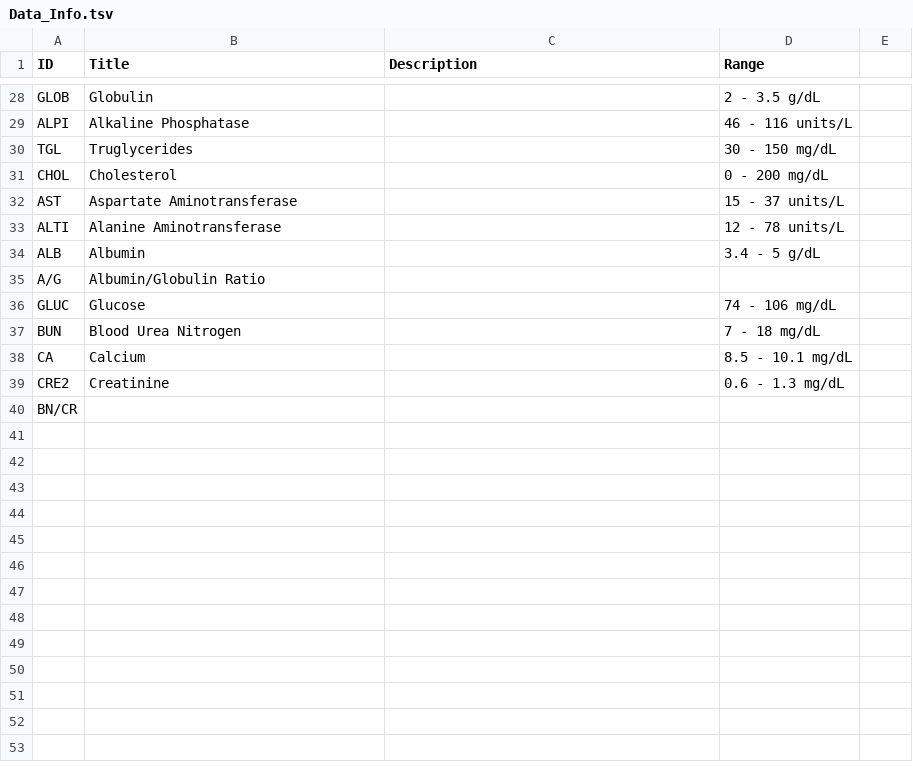
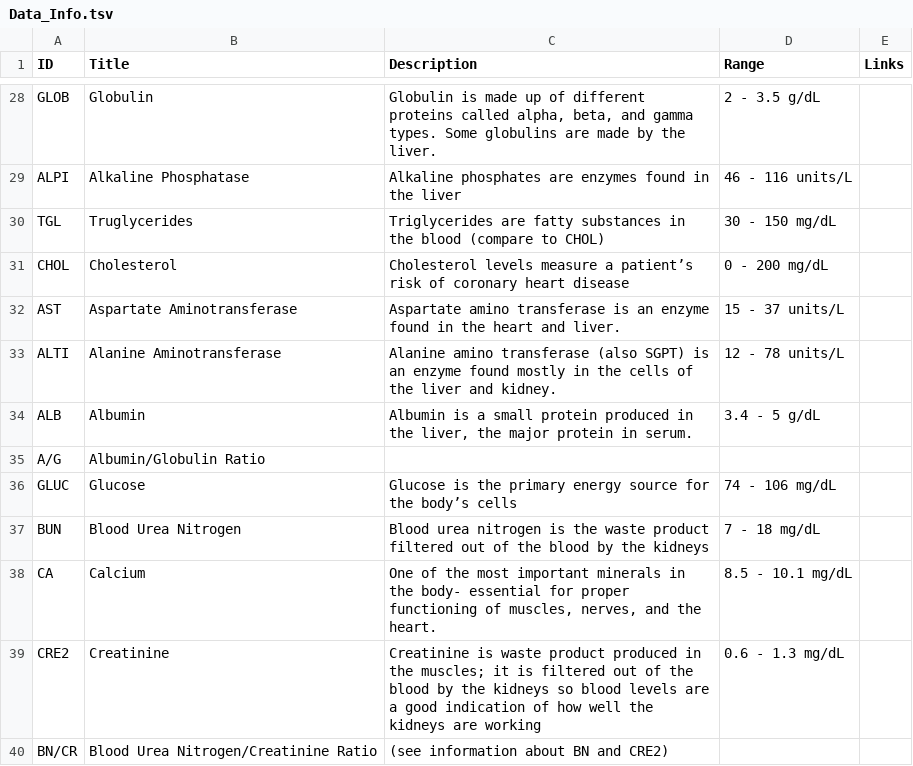
Before and after one commit to elizabethcook21/OhSnap, a TSV file: Data_Info.tsv, drawn as a sheet; only a part is shown, gaps mark what is left out; the diff covers the shown part only; the diff names each change by its address in the sheet, - before the commit and + after, or states it on an @@ line.

```diff
--- a/Data_Info.tsv
+++ b/Data_Info.tsv
-E1: (empty)
+E1: Links
-C28 (Description): (empty)
+C28 (Description): Globulin is made up of different proteins called alpha, beta, and gamma types. Some globulins are made by the liver.
-C29 (Description): (empty)
+C29 (Description): Alkaline phosphates are enzymes found in the liver
-C30 (Description): (empty)
+C30 (Description): Triglycerides are fatty substances in the blood (compare to CHOL)
-C31 (Description): (empty)
+C31 (Description): Cholesterol levels measure a patient’s risk of coronary heart disease
-C32 (Description): (empty)
+C32 (Description): Aspartate amino transferase is an enzyme found in the heart and liver.
-C33 (Description): (empty)
+C33 (Description): Alanine amino transferase (also SGPT) is an enzyme found mostly in the cells of the liver and kidney.
-C34 (Description): (empty)
+C34 (Description): Albumin is a small protein produced in the liver, the major protein in serum.
-C36 (Description): (empty)
+C36 (Description): Glucose is the primary energy source for the body’s cells
-C37 (Description): (empty)
+C37 (Description): Blood urea nitrogen is the waste product filtered out of the blood by the kidneys
-C38 (Description): (empty)
+C38 (Description): One of the most important minerals in the body- essential for proper functioning of muscles, nerves, and the heart.
-C39 (Description): (empty)
+C39 (Description): Creatinine is waste product produced in the muscles; it is filtered out of the blood by the kidneys so blood levels are a good indication of how well the kidneys are working
-B40 (Title): (empty)
+B40 (Title): Blood Urea Nitrogen/Creatinine Ratio
-C40 (Description): (empty)
+C40 (Description): (see information about BN and CRE2)
```
Also changed, not shown: 32 edited cells elsewhere in this file.
